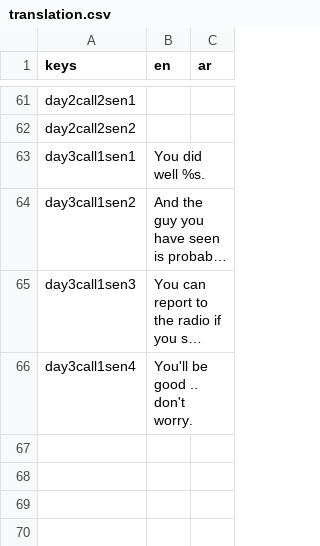
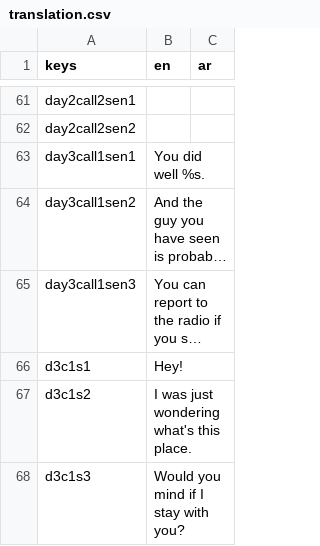
Before and after one commit to NileKnight1/the-graves, a CSV file: translation.csv, drawn as a sheet; only a part is shown, gaps mark what is left out; long unchanged cells end in …; removed rows and columns are numbered as before the commit, all else as after; the diff names each change by its address in the sheet, - before the commit and + after, or states it on an @@ line.

```diff
--- a/translation.csv
+++ b/translation.csv
-row 66: day3call1sen4 | You'll be good .. don't worry.
+row 66: d3c1s1 | Hey!
+row 67: d3c1s2 | I was just wondering what's this place.
+row 68: d3c1s3 | Would you mind if I stay with you?
```
Also changed, not shown: 3 other files.
